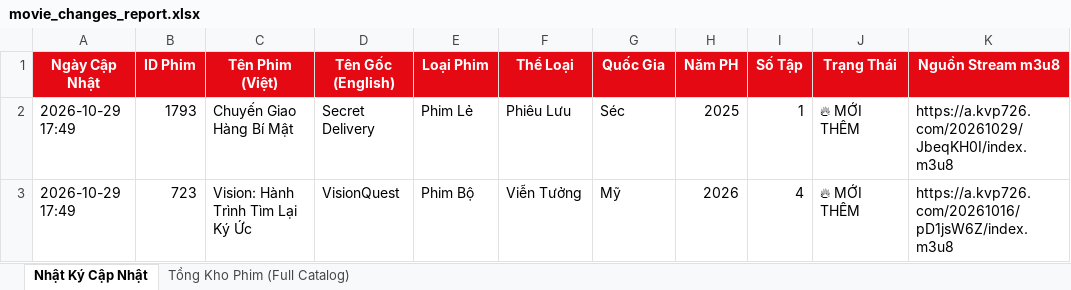
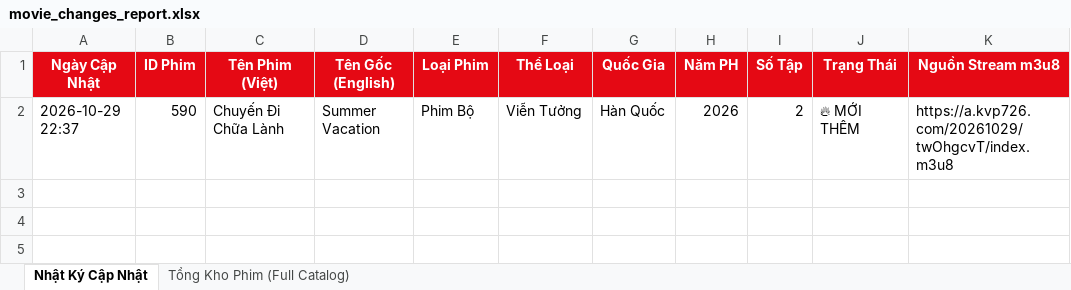
Before and after one commit to exorcisthb/Phim, an Excel workbook: movie_changes_report.xlsx, sheet Nhật Ký Cập Nhật, drawn as a sheet; values as stored, in another font and other column widths than the file's, no borders; removed rows and columns are numbered as before the commit, all else as after; the diff names each change by its address in the sheet, - before the commit and + after, or states it on an @@ line.

```diff
--- a/movie_changes_report.xlsx (sheet Nhật Ký Cập Nhật)
+++ b/movie_changes_report.xlsx (sheet Nhật Ký Cập Nhật)
-row 2: 2026-10-29 17:49 | 1793 | Chuyến Giao Hàng Bí Mật | Secret Delivery | Phim Lẻ | Phiêu Lưu | Séc | 2025 | 1 | 🔥 MỚI THÊM | https://a.kvp726.com/20261029/JbeqKH0I/index.m3u8
-row 3: 2026-10-29 17:49 | 723 | Vision: Hành Trình Tìm Lại Ký Ức | VisionQuest | Phim Bộ | Viễn Tưởng | Mỹ | 2026 | 4 | 🔥 MỚI THÊM | https://a.kvp726.com/20261016/pD1jsW6Z/index.m3u8
+row 2: 2026-10-29 22:37 | 590 | Chuyến Đi Chữa Lành | Summer Vacation | Phim Bộ | Viễn Tưởng | Hàn Quốc | 2026 | 2 | 🔥 MỚI THÊM | https://a.kvp726.com/20261029/twOhgcvT/index.m3u8
```
Also changed, not shown: sheet Tổng Kho Phim (Full Catalog), 2 other files.
